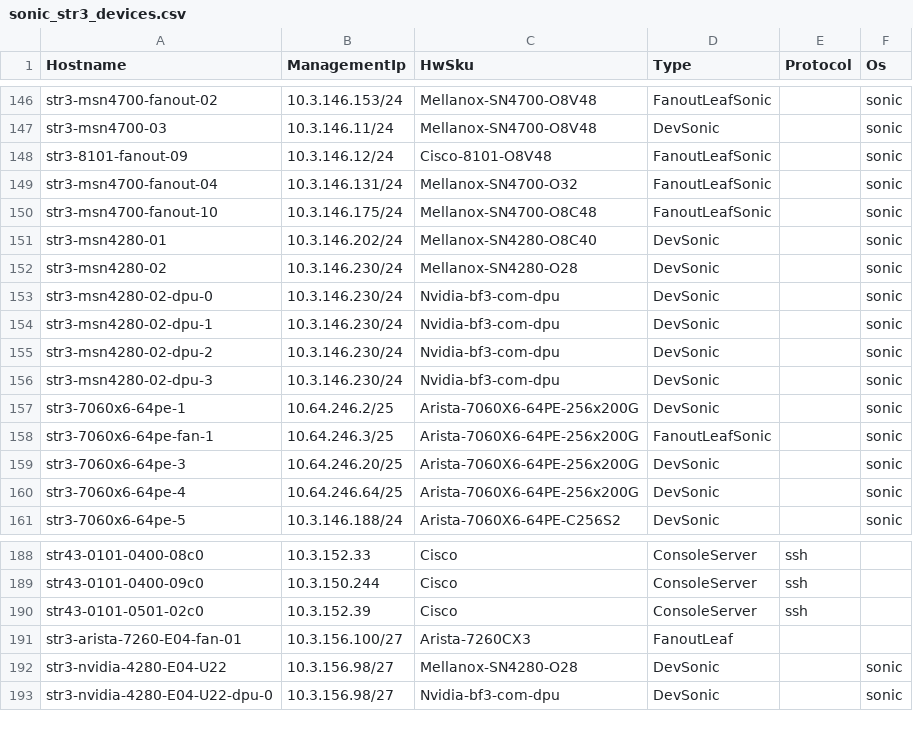
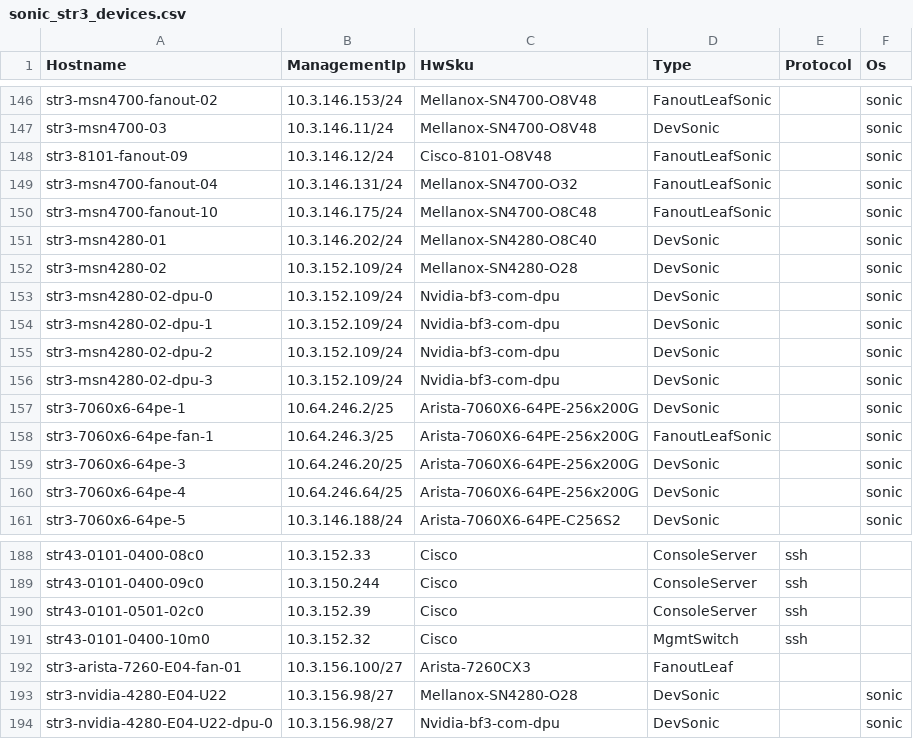
Before and after one commit to sonic-net/sonic-mgmt, a CSV file: ansible/files/sonic_str3_devices.csv, drawn as a sheet; only a part is shown, gaps mark what is left out.

Commit message:
Merged PR 19444: Update str3-msn4280-02 testbed info with new management IP and connections
Update str3-msn4280-02 testbed info with new management IP and connections

- Update management IP from 10.3.146.230 to 10.3.152.109 for str3-msn4280-02 and all 4 DPUs
- Update IPv6 address to 2a01:111:e210:86::9b for str3-msn4280-02 and all 4 DPUs
- Change console server from console-182 to str43-0101-0400-07c0
- Add management switch str43-0101-0400-10m0 (10.3.152.32) to devices inventory

Ref Task: https://msazure.visualstudio.com/Standards/_workitems/edit/36973798?src=WorkItemMention&src-action=artifact_link

----
#### AI description  (iteration 1)
#### PR Classification
This PR updates testbed configuration details for the str3-msn4280-02 device and its related components.

#### PR Summary
The pull request revises management IP addresses and connectivity settings for the str3-msn4280-02 device across multiple inventory files.
- **`ansible/files/sonic_str3_devices.csv`**: Updated the IPv4 addresses for str3-msn4280-02 and its dpu devices from 10.3.146.230/24 to 10.3.152.109/24 and added a new Cisco management switch entry.
- **`ansible/str3`**: Modified host configurations for str3-msn4280-02 and its dpu devices with new IPv4 and IPv6 values.
- **`ansible/files/sonic_str3_console_links.csv`**: Replaced the console link source for str3-msn4280-02 by switching from console-182 to str43-0101-0400-07c0.
<!-- GitOpsUserAgent=GitOps.Apps.Server.pullrequestcopilot -->

```diff
--- a/ansible/files/sonic_str3_devices.csv
+++ b/ansible/files/sonic_str3_devices.csv
@@ -151,7 +151,7 @@ str3-msn4700-fanout-10,10.3.146.175/24,Mellanox-SN4700-O8C48,FanoutLeafSonic,,so
 str3-msn4280-01,10.3.146.202/24,Mellanox-SN4280-O8C40,DevSonic,,sonic
-str3-msn4280-02,10.3.146.230/24,Mellanox-SN4280-O28,DevSonic,,sonic
-str3-msn4280-02-dpu-0,10.3.146.230/24,Nvidia-bf3-com-dpu,DevSonic,,sonic
-str3-msn4280-02-dpu-1,10.3.146.230/24,Nvidia-bf3-com-dpu,DevSonic,,sonic
-str3-msn4280-02-dpu-2,10.3.146.230/24,Nvidia-bf3-com-dpu,DevSonic,,sonic
-str3-msn4280-02-dpu-3,10.3.146.230/24,Nvidia-bf3-com-dpu,DevSonic,,sonic
+str3-msn4280-02,10.3.152.109/24,Mellanox-SN4280-O28,DevSonic,,sonic
+str3-msn4280-02-dpu-0,10.3.152.109/24,Nvidia-bf3-com-dpu,DevSonic,,sonic
+str3-msn4280-02-dpu-1,10.3.152.109/24,Nvidia-bf3-com-dpu,DevSonic,,sonic
+str3-msn4280-02-dpu-2,10.3.152.109/24,Nvidia-bf3-com-dpu,DevSonic,,sonic
+str3-msn4280-02-dpu-3,10.3.152.109/24,Nvidia-bf3-com-dpu,DevSonic,,sonic
 str3-7060x6-64pe-1,10.64.246.2/25,Arista-7060X6-64PE-256x200G,DevSonic,,sonic
@@ -190,2 +190,3 @@ str43-0101-0400-09c0,10.3.150.244,Cisco,ConsoleServer,ssh,
 str43-0101-0501-02c0,10.3.152.39,Cisco,ConsoleServer,ssh,
+str43-0101-0400-10m0,10.3.152.32,Cisco,MgmtSwitch,ssh,
 str3-arista-7260-E04-fan-01,10.3.156.100/27,Arista-7260CX3,FanoutLeaf,,
```
Also changed, not shown: ansible/files/sonic_str3_console_links.csv, 2 other files.
